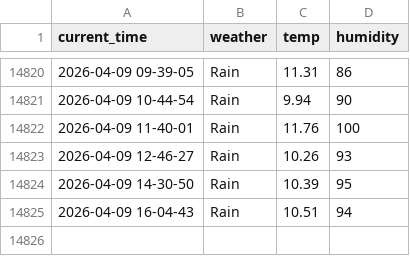
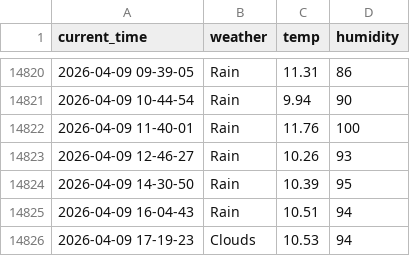
Before and after one commit to Engineer-technician/Seoul_weather_5_m, a CSV file: seoul_weather.csv, drawn as a sheet; only a part is shown, gaps mark what is left out; the diff names each change by its address in the sheet, - before the commit and + after, or states it on an @@ line.

```diff
--- a/seoul_weather.csv
+++ b/seoul_weather.csv
+row 14826: 2026-04-09 17-19-23 | Clouds | 10.53 | 94
```
